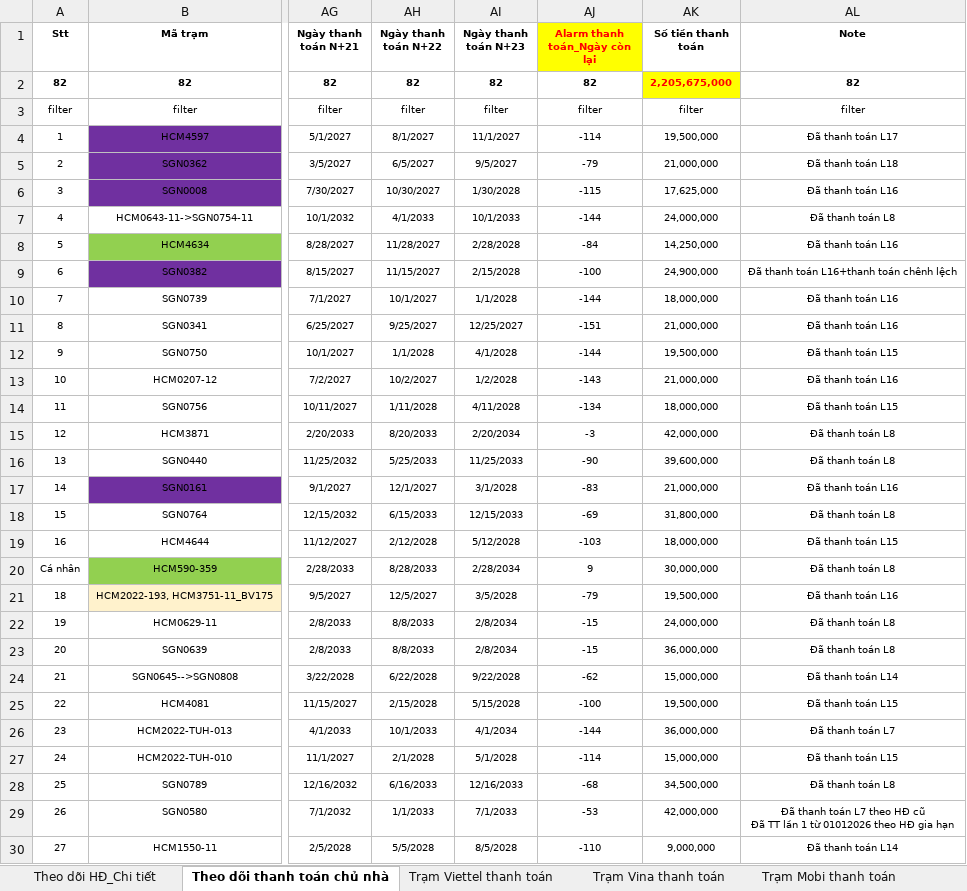
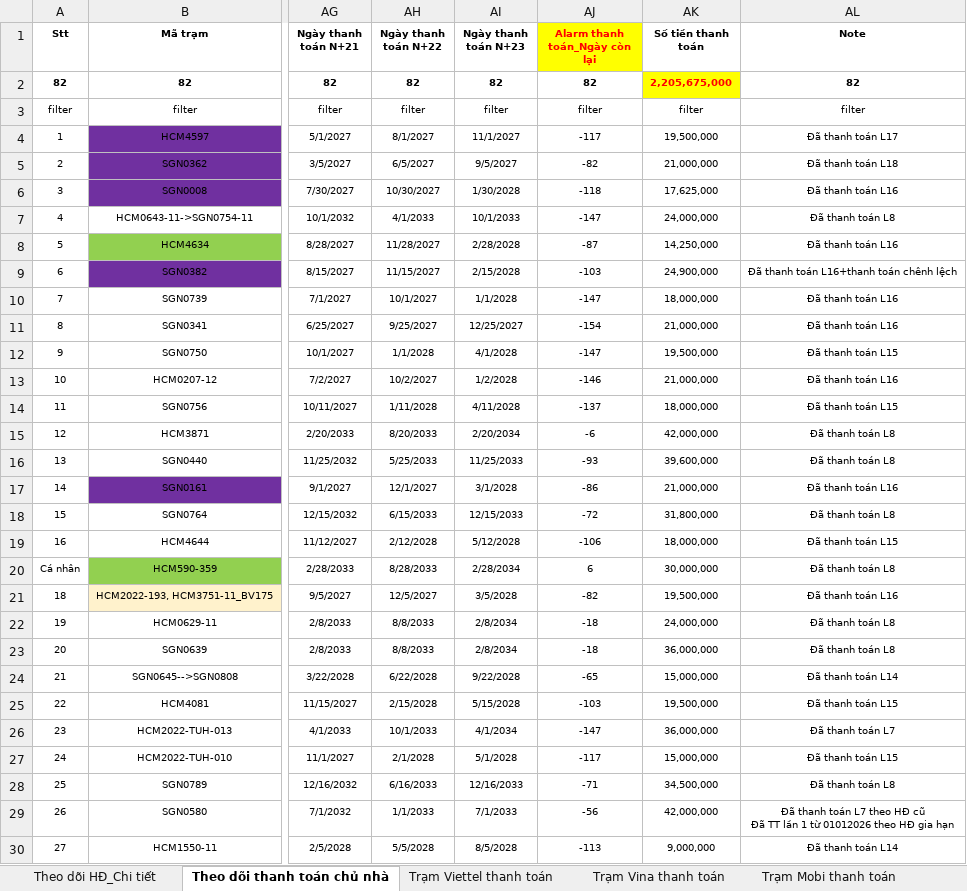
Before and after one commit to votanvinhgithu/ung-dung-tra-cuu-tram, an Excel workbook: data.xlsx, sheet Theo dõi thanh toán chủ nhà, drawn as a sheet; only a part is shown, gaps mark what is left out; values as stored, in another font and other column widths than the file's, no borders; conditional formats not drawn; the diff covers the shown part only; the diff names each change by its address in the sheet, - before the commit and + after, or states it on an @@ line.

```diff
--- a/data.xlsx (sheet Theo dõi thanh toán chủ nhà)
+++ b/data.xlsx (sheet Theo dõi thanh toán chủ nhà)
-AJ4 (Alarm thanh toán_Ngày còn lại): -114
+AJ4 (Alarm thanh toán_Ngày còn lại): -117
-AJ5 (Alarm thanh toán_Ngày còn lại): -79
+AJ5 (Alarm thanh toán_Ngày còn lại): -82
-AJ6 (Alarm thanh toán_Ngày còn lại): -115
+AJ6 (Alarm thanh toán_Ngày còn lại): -118
-AJ7 (Alarm thanh toán_Ngày còn lại): -144
+AJ7 (Alarm thanh toán_Ngày còn lại): -147
-AJ8 (Alarm thanh toán_Ngày còn lại): -84
+AJ8 (Alarm thanh toán_Ngày còn lại): -87
-AJ9 (Alarm thanh toán_Ngày còn lại): -100
+AJ9 (Alarm thanh toán_Ngày còn lại): -103
-AJ10 (Alarm thanh toán_Ngày còn lại): -144
+AJ10 (Alarm thanh toán_Ngày còn lại): -147
-AJ11 (Alarm thanh toán_Ngày còn lại): -151
+AJ11 (Alarm thanh toán_Ngày còn lại): -154
-AJ12 (Alarm thanh toán_Ngày còn lại): -144
+AJ12 (Alarm thanh toán_Ngày còn lại): -147
-AJ13 (Alarm thanh toán_Ngày còn lại): -143
+AJ13 (Alarm thanh toán_Ngày còn lại): -146
-AJ14 (Alarm thanh toán_Ngày còn lại): -134
+AJ14 (Alarm thanh toán_Ngày còn lại): -137
-AJ15 (Alarm thanh toán_Ngày còn lại): -3
+AJ15 (Alarm thanh toán_Ngày còn lại): -6
-AJ16 (Alarm thanh toán_Ngày còn lại): -90
+AJ16 (Alarm thanh toán_Ngày còn lại): -93
-AJ17 (Alarm thanh toán_Ngày còn lại): -83
+AJ17 (Alarm thanh toán_Ngày còn lại): -86
-AJ18 (Alarm thanh toán_Ngày còn lại): -69
+AJ18 (Alarm thanh toán_Ngày còn lại): -72
-AJ19 (Alarm thanh toán_Ngày còn lại): -103
+AJ19 (Alarm thanh toán_Ngày còn lại): -106
-AJ20 (Alarm thanh toán_Ngày còn lại): 9
+AJ20 (Alarm thanh toán_Ngày còn lại): 6
-AJ21 (Alarm thanh toán_Ngày còn lại): -79
+AJ21 (Alarm thanh toán_Ngày còn lại): -82
-AJ22:AJ23 (Alarm thanh toán_Ngày còn lại): -15
+AJ22:AJ23 (Alarm thanh toán_Ngày còn lại): -18
-AJ24 (Alarm thanh toán_Ngày còn lại): -62
+AJ24 (Alarm thanh toán_Ngày còn lại): -65
-AJ25 (Alarm thanh toán_Ngày còn lại): -100
+AJ25 (Alarm thanh toán_Ngày còn lại): -103
-AJ26 (Alarm thanh toán_Ngày còn lại): -144
+AJ26 (Alarm thanh toán_Ngày còn lại): -147
-AJ27 (Alarm thanh toán_Ngày còn lại): -114
+AJ27 (Alarm thanh toán_Ngày còn lại): -117
-AJ28 (Alarm thanh toán_Ngày còn lại): -68
+AJ28 (Alarm thanh toán_Ngày còn lại): -71
-AJ29 (Alarm thanh toán_Ngày còn lại): -53
+AJ29 (Alarm thanh toán_Ngày còn lại): -56
-AJ30 (Alarm thanh toán_Ngày còn lại): -110
+AJ30 (Alarm thanh toán_Ngày còn lại): -113
```
Also changed, not shown: 55 edited cells elsewhere in this sheet, sheet Trạm Mobi thanh toán, sheet Theo dõi HĐ_Chi tiết, 1 other file.
